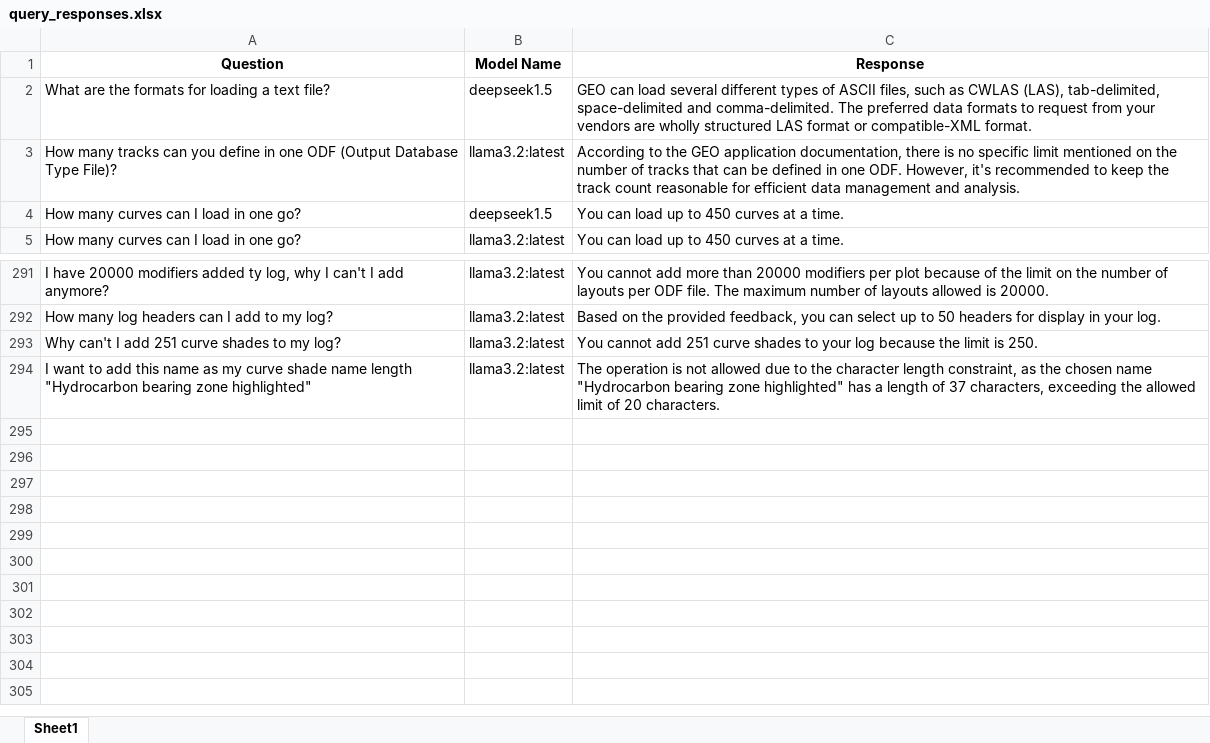
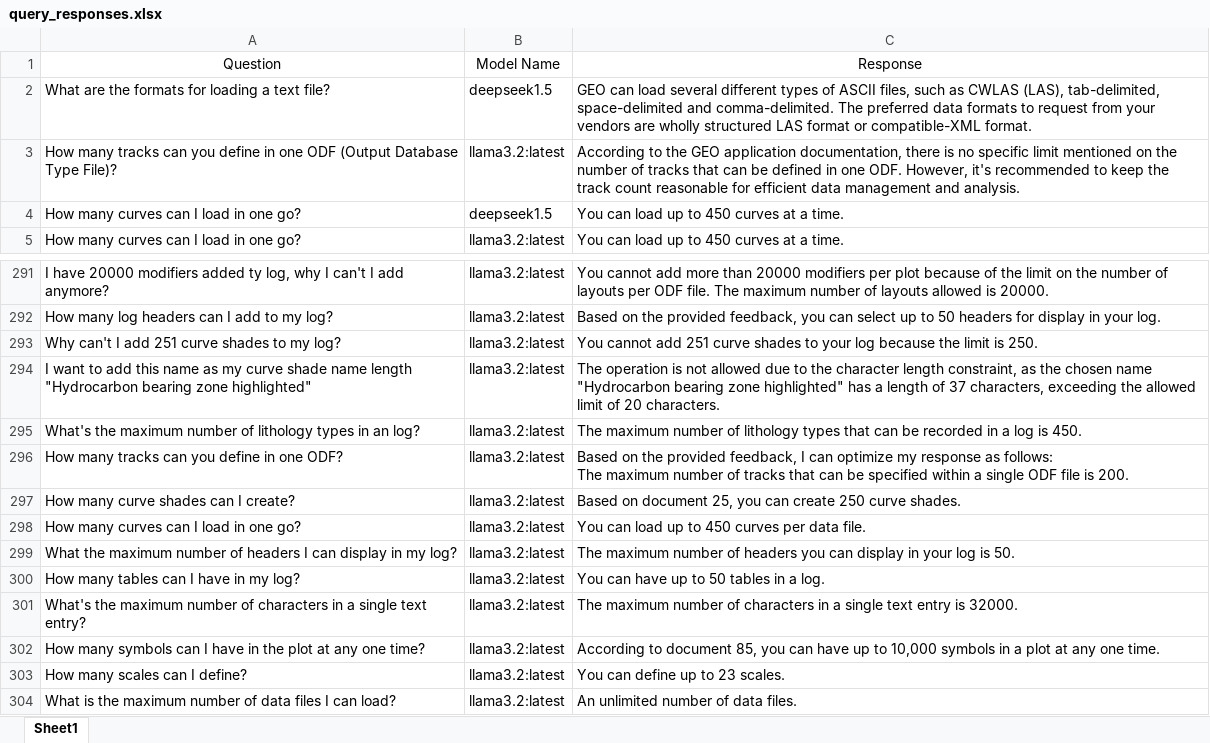
Before and after one commit to hlin-0420/GEO-bot-prototype, an Excel workbook: Data/query_responses.xlsx, sheet Sheet1, drawn as a sheet; only a part is shown, gaps mark what is left out; values as stored, in another font and other column widths than the file's, no borders; ↵ is a line break in a cell; the diff names each change by its address in the sheet, - before the commit and + after, or states it on an @@ line.

```diff
--- a/Data/query_responses.xlsx (sheet Sheet1)
+++ b/Data/query_responses.xlsx (sheet Sheet1)
-A1:C1 bold: on
+A1:C1 bold: off
+row 295: What's the maximum number of lithology types in an log? | llama3.2:latest | The maximum number of lithology types that can be recorded in a log is 450.
+row 296: How many tracks can you define in one ODF? | llama3.2:latest | Based on the provided feedback, I can optimize my response as follows: ↵ The maximum number of tracks that can be specified within a single ODF file is 200.
+row 297: How many curve shades can I create? | llama3.2:latest | Based on document 25, you can create 250 curve shades.
+row 298: How many curves can I load in one go? | llama3.2:latest | You can load up to 450 curves per data file.
+row 299: What the maximum number of headers I can display in my log? | llama3.2:latest | The maximum number of headers you can display in your log is 50.
+row 300: How many tables can I have in my log? | llama3.2:latest | You can have up to 50 tables in a log.
+row 301: What's the maximum number of characters in a single text entry? | llama3.2:latest | The maximum number of characters in a single text entry is 32000.
+row 302: How many symbols can I have in the plot at any one time? | llama3.2:latest | According to document 85, you can have up to 10,000 symbols in a plot at any one time.
+row 303: How many scales can I define? | llama3.2:latest | You can define up to 23 scales.
+row 304: What is the maximum number of data files I can load? | llama3.2:latest | An unlimited number of data files.
```
Also changed, not shown: 4 other files.
